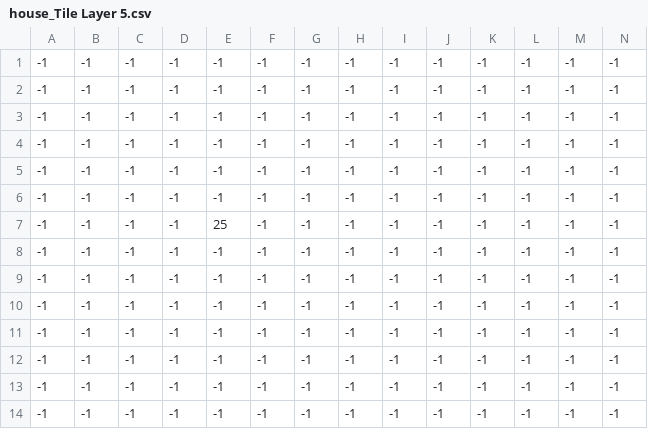
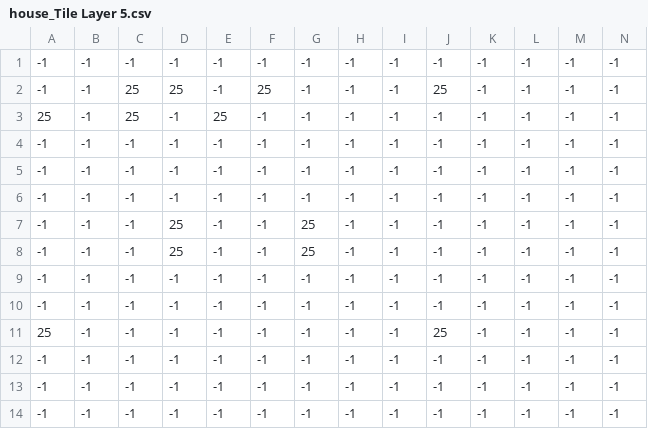
Before and after one commit to dunn0052/GTD_V2, a CSV file: data/house_Tile Layer 5.csv, drawn as a sheet.

```diff
--- a/data/house_Tile Layer 5.csv
+++ b/data/house_Tile Layer 5.csv
@@ -1,2 +1,4 @@
 -1,-1,-1,-1,-1,-1,-1,-1,-1,-1,-1,-1,-1,-1
+-1,-1,25,25,-1,25,-1,-1,-1,25,-1,-1,-1,-1
+25,-1,25,-1,25,-1,-1,-1,-1,-1,-1,-1,-1,-1
 -1,-1,-1,-1,-1,-1,-1,-1,-1,-1,-1,-1,-1,-1
@@ -4,9 +6,7 @@
 -1,-1,-1,-1,-1,-1,-1,-1,-1,-1,-1,-1,-1,-1
+-1,-1,-1,25,-1,-1,25,-1,-1,-1,-1,-1,-1,-1
+-1,-1,-1,25,-1,-1,25,-1,-1,-1,-1,-1,-1,-1
 -1,-1,-1,-1,-1,-1,-1,-1,-1,-1,-1,-1,-1,-1
 -1,-1,-1,-1,-1,-1,-1,-1,-1,-1,-1,-1,-1,-1
--1,-1,-1,-1,25,-1,-1,-1,-1,-1,-1,-1,-1,-1
--1,-1,-1,-1,-1,-1,-1,-1,-1,-1,-1,-1,-1,-1
--1,-1,-1,-1,-1,-1,-1,-1,-1,-1,-1,-1,-1,-1
--1,-1,-1,-1,-1,-1,-1,-1,-1,-1,-1,-1,-1,-1
--1,-1,-1,-1,-1,-1,-1,-1,-1,-1,-1,-1,-1,-1
+25,-1,-1,-1,-1,-1,-1,-1,-1,25,-1,-1,-1,-1
 -1,-1,-1,-1,-1,-1,-1,-1,-1,-1,-1,-1,-1,-1
```
Also changed, not shown: data/out_Tile Layer 2.csv, data/out_Tile Layer 4.csv, 25 other files.
